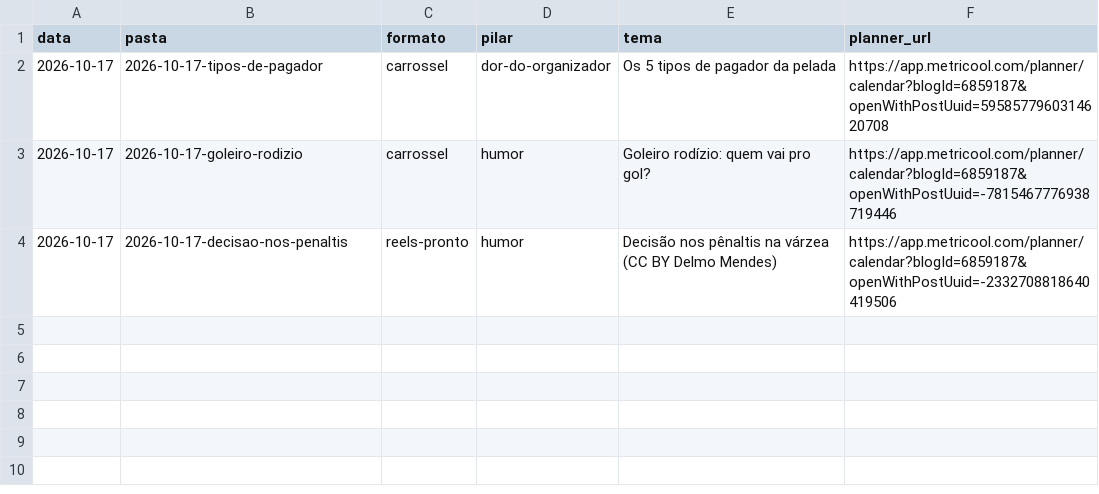
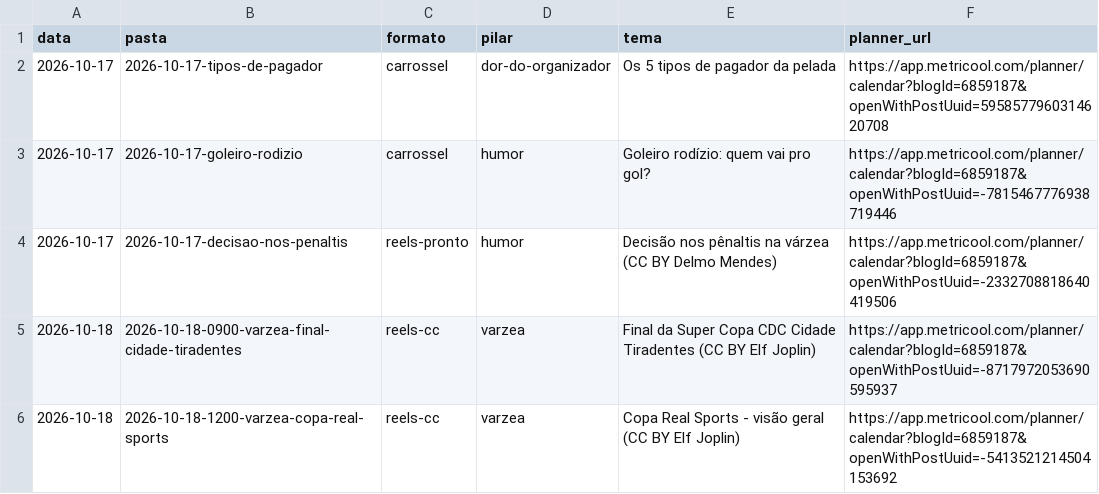
Before and after one commit to tiagoingles/peladeiros-conteudo, a CSV file: pautas/historico.csv, drawn as a sheet; the diff names each change by its address in the sheet, - before the commit and + after, or states it on an @@ line.

```diff
--- a/pautas/historico.csv
+++ b/pautas/historico.csv
+row 5: 2026-10-18 | 2026-10-18-0900-varzea-final-cidade-tiradentes | reels-cc | varzea | Final da Super Copa CDC Cidade Tiradentes (CC BY Elf Joplin) | https://app.metricool.com/planner/calendar?blogId=6859187&openWithPostUuid=-8717972053690595937
+row 6: 2026-10-18 | 2026-10-18-1200-varzea-copa-real-sports | reels-cc | varzea | Copa Real Sports - visão geral (CC BY Elf Joplin) | https://app.metricool.com/planner/calendar?blogId=6859187&openWithPostUuid=-5413521214504153692
```
Also changed, not shown: 2 other files.
